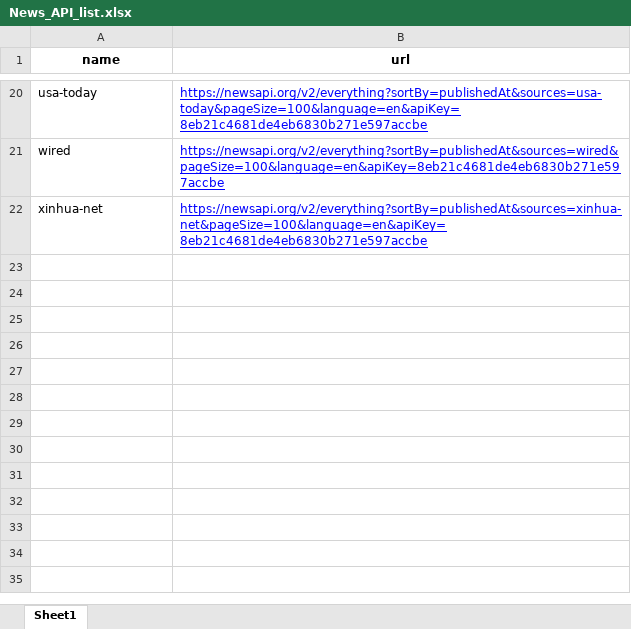
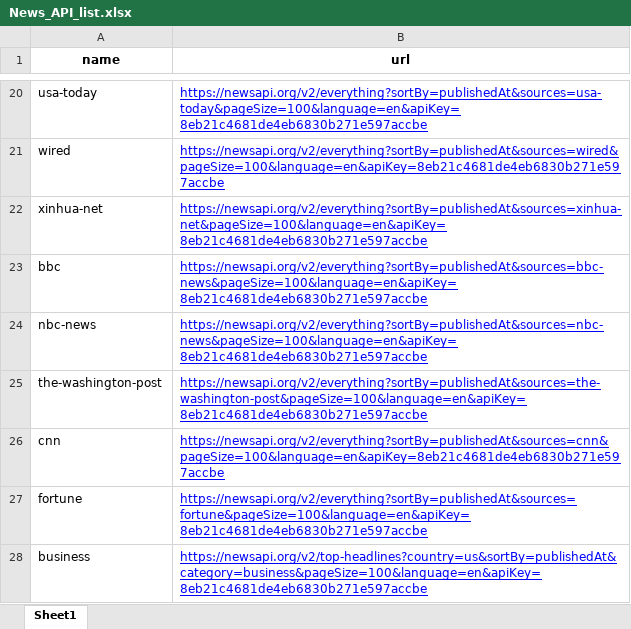
Before and after one commit to traviswu0910/Intern_Project, an Excel workbook: News_API_list.xlsx, sheet Sheet1, drawn as a sheet; only a part is shown, gaps mark what is left out; values as stored, in another font and other column widths than the file's, no borders; the diff names each change by its address in the sheet, - before the commit and + after, or states it on an @@ line.

Commit message:
add Api list

```diff
--- a/News_API_list.xlsx (sheet Sheet1)
+++ b/News_API_list.xlsx (sheet Sheet1)
+row 23: bbc | https://newsapi.org/v2/everything?sortBy=publishedAt&sources=bbc-news&pageSize=100&language=en&apiKey=8eb21c4681de4eb6830b271e597accbe
+row 24: nbc-news | https://newsapi.org/v2/everything?sortBy=publishedAt&sources=nbc-news&pageSize=100&language=en&apiKey=8eb21c4681de4eb6830b271e597accbe
+row 25: the-washington-post | https://newsapi.org/v2/everything?sortBy=publishedAt&sources=the-washington-post&pageSize=100&language=en&apiKey=8eb21c4681de4eb6830b271e597accbe
+row 26: cnn | https://newsapi.org/v2/everything?sortBy=publishedAt&sources=cnn&pageSize=100&language=en&apiKey=8eb21c4681de4eb6830b271e597accbe
+row 27: fortune | https://newsapi.org/v2/everything?sortBy=publishedAt&sources=fortune&pageSize=100&language=en&apiKey=8eb21c4681de4eb6830b271e597accbe
+row 28: business | https://newsapi.org/v2/top-headlines?country=us&sortBy=publishedAt&category=business&pageSize=100&language=en&apiKey=8eb21c4681de4eb6830b271e597accbe
```
Also changed, not shown: 5 other files.
